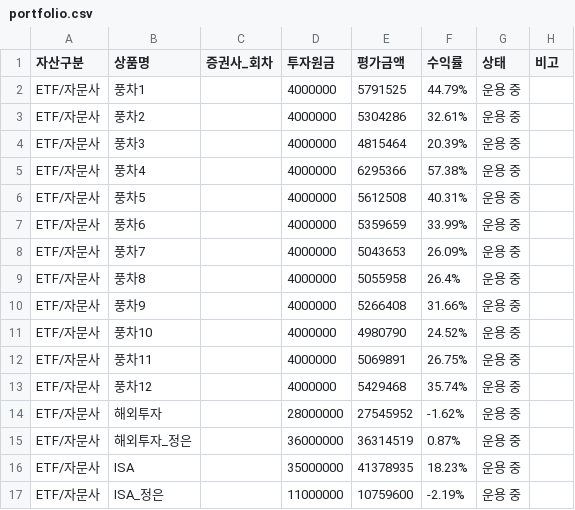
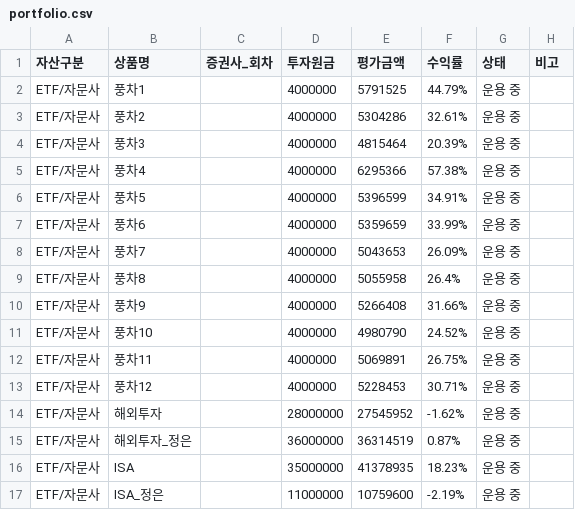
Before and after one commit to loje0611/investment-dashboard, a CSV file: src/data/portfolio.csv, drawn as a sheet; only a part is shown; the diff names each change by its address in the sheet, - before the commit and + after, or states it on an @@ line.

Commit message:
chore(data): update windmill valuations (풍차5 5,396,599원, 풍차12 5,228,453원 매도)

```diff
--- a/src/data/portfolio.csv
+++ b/src/data/portfolio.csv
-E6 (평가금액): 5612508
+E6 (평가금액): 5396599
-F6 (수익률): 40.31%
+F6 (수익률): 34.91%
-E13 (평가금액): 5429468
+E13 (평가금액): 5228453
-F13 (수익률): 35.74%
+F13 (수익률): 30.71%
```
